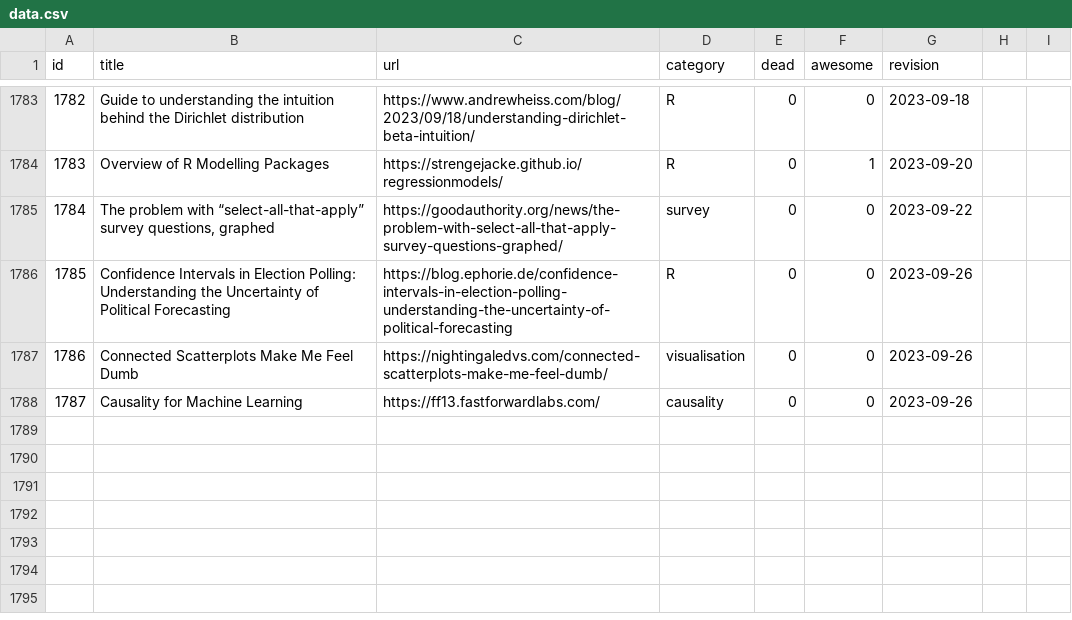
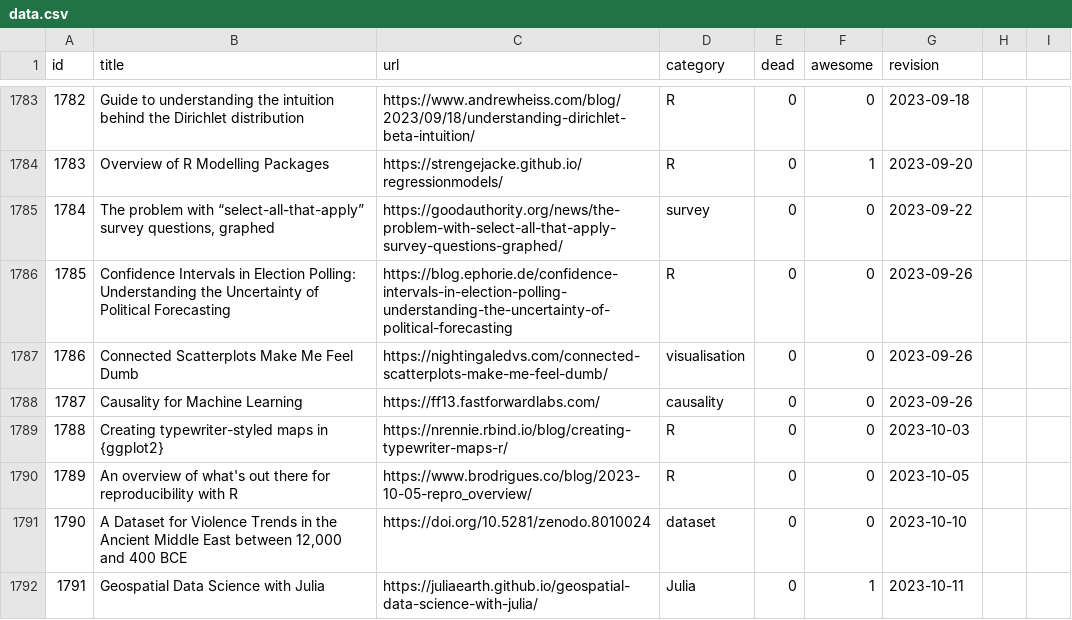
Before and after one commit to erikgahner/awesome-statistics, a CSV file: data.csv, drawn as a sheet; only a part is shown, gaps mark what is left out.

```diff
--- a/data.csv
+++ b/data.csv
@@ -1788 +1788,5 @@ id,title,url,category,dead,awesome,revision
 1787,"Causality for Machine Learning",https://ff13.fastforwardlabs.com/,causality,0,0,"2023-09-26"
+1788,"Creating typewriter-styled maps in {ggplot2}",https://nrennie.rbind.io/blog/creating-typewriter-maps-r/,R,0,0,"2023-10-03"
+1789,"An overview of what's out there for reproducibility with R",https://www.brodrigues.co/blog/2023-10-05-repro_overview/,R,0,0,"2023-10-05"
+1790,"A Dataset for Violence Trends in the Ancient Middle East between 12,000 and 400 BCE",https://doi.org/10.5281/zenodo.8010024,dataset,0,0,"2023-10-10"
+1791,"Geospatial Data Science with Julia",https://juliaearth.github.io/geospatial-data-science-with-julia/,Julia,0,1,"2023-10-11"
```
Also changed, not shown: 1 other file.
